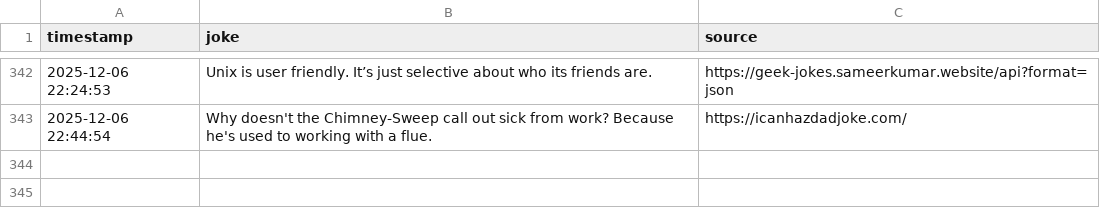
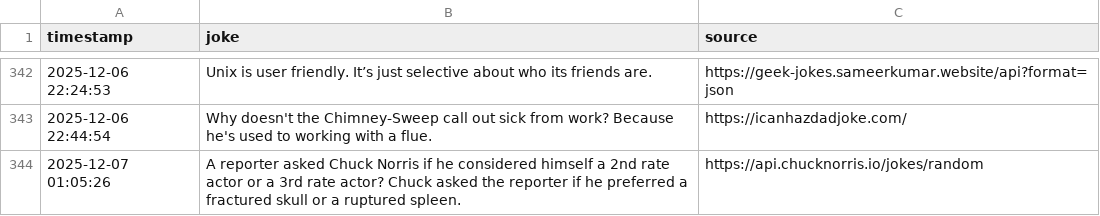
Before and after one commit to zik-uralov/daily-jokes, a CSV file: history.csv, drawn as a sheet; only a part is shown, gaps mark what is left out; the diff names each change by its address in the sheet, - before the commit and + after, or states it on an @@ line.

Commit message:
New joke fetched at 2025-12-07 01:05:26
A reporter asked Chuck Norris if he considered himself a 2nd rate actor or a 3rd rate actor? Chuck asked the reporter if he preferred a fractured skull or a ruptured spleen.

Source: https://api.chucknorris.io/jokes/random

```diff
--- a/history.csv
+++ b/history.csv
+row 344: 2025-12-07 01:05:26 | A reporter asked Chuck Norris if he considered himself a 2nd rate actor or a 3rd rate actor? Chuck asked the reporter if he preferred a fractured skull or a ruptured spleen. | https://api.chucknorris.io/jokes/random
```
Also changed, not shown: 2 other files.
